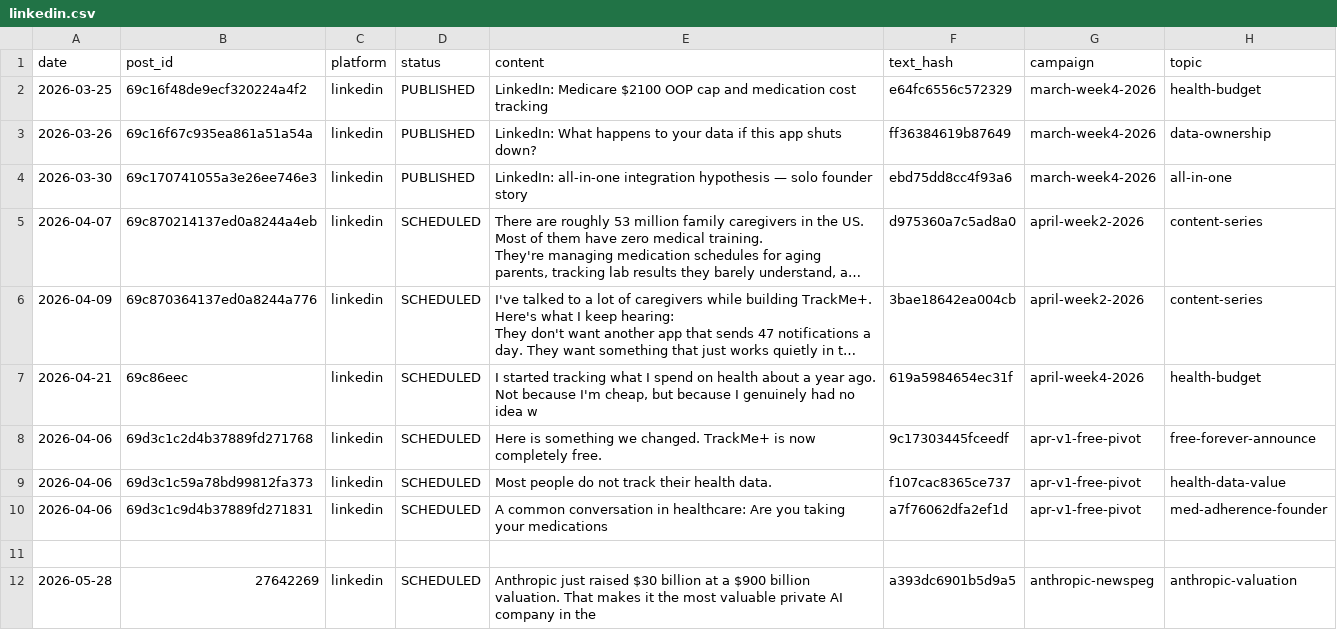
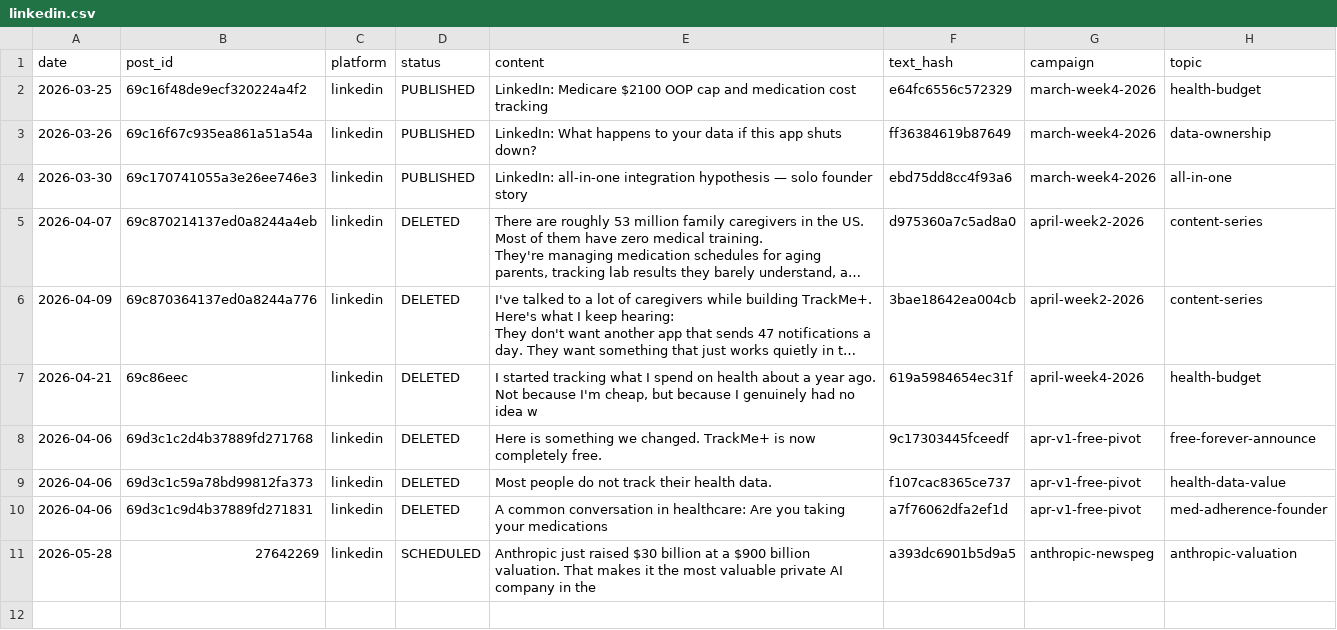
Before and after one commit to djhamilton872/trackmeplus-docs, a CSV file: _published/linkedin.csv, drawn as a sheet; long unchanged cells end in …; the diff names each change by its address in the sheet, - before the commit and + after, or states it on an @@ line.

```diff
--- a/_published/linkedin.csv
+++ b/_published/linkedin.csv
-D5:D10 (status): SCHEDULED
+D5:D10 (status): DELETED
-row 11: (empty)
```
Also changed, not shown: _published/bluesky.csv, _published/facebook.csv, 13 other files.
